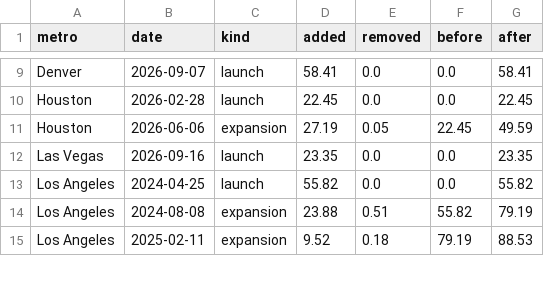
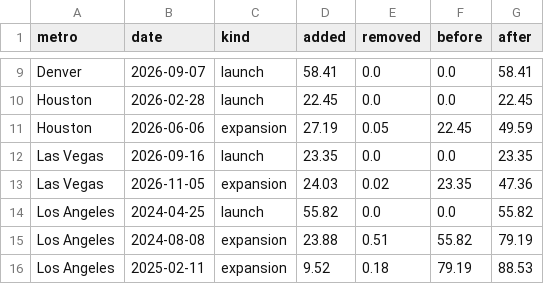
Before and after one commit to EwoutH/robotaxi_stats, a CSV file: areas/waymo/data/expansion_events.csv, drawn as a sheet; only a part is shown, gaps mark what is left out; the diff names each change by its address in the sheet, - before the commit and + after, or states it on an @@ line.

```diff
--- a/areas/waymo/data/expansion_events.csv
+++ b/areas/waymo/data/expansion_events.csv
+row 13: Las Vegas | 2026-11-05 | expansion | 24.03 | 0.02 | 23.35 | 47.36
```
Also changed, not shown: areas/waymo/data/area_timeseries.csv, areas/waymo/data/georef_params.csv, 5 other files.
